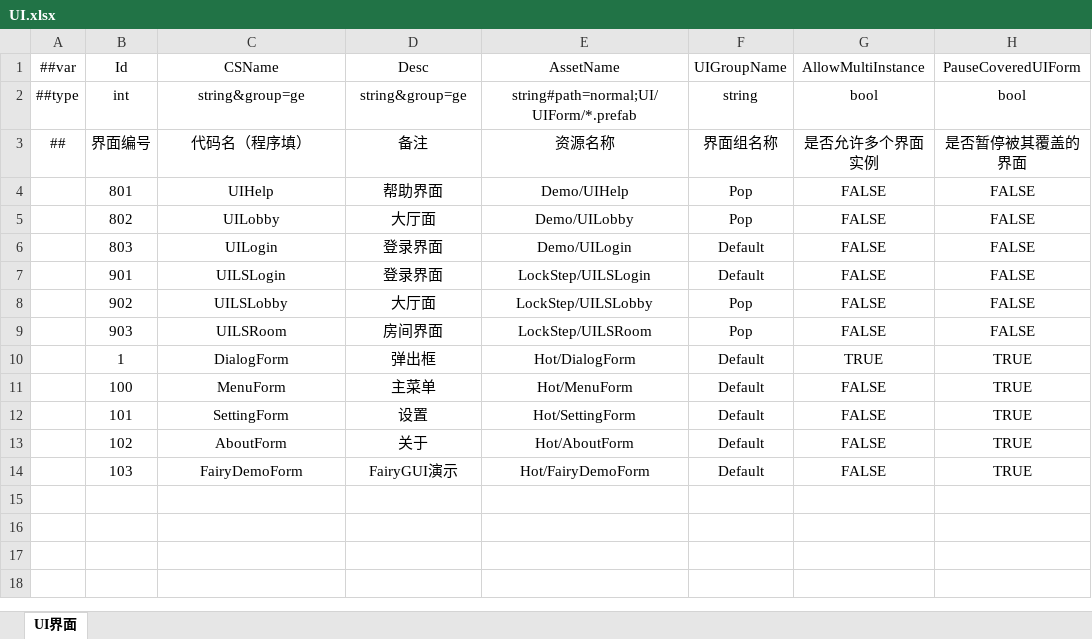
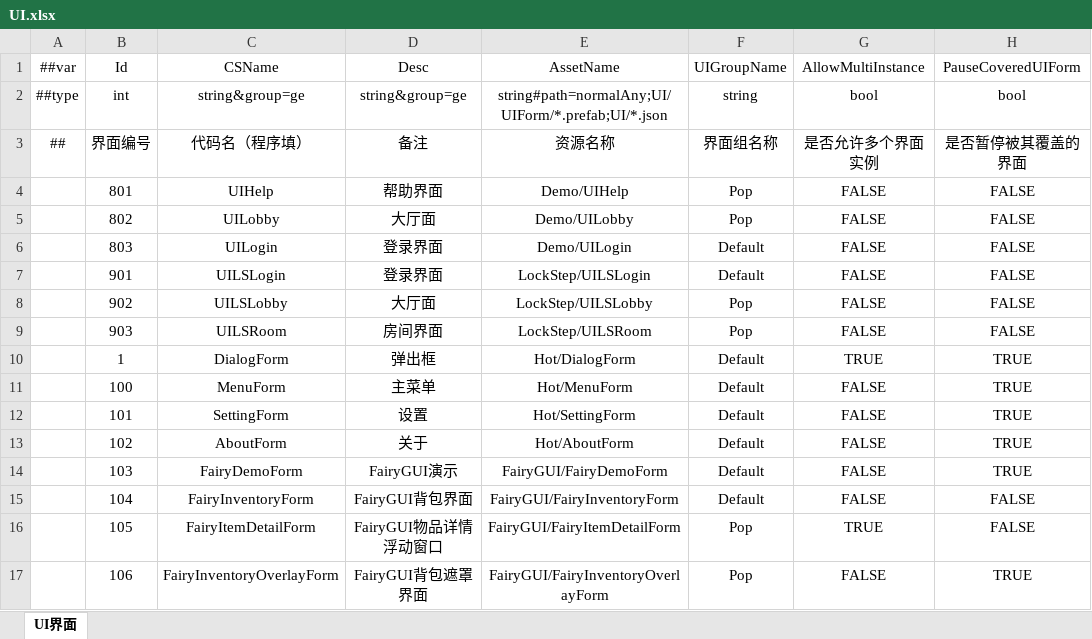
Before and after one commit to PoSuanSama/FGUI2GDK, an Excel workbook: Design/Excel/ET/Datas/Game/UI.xlsx, sheet UI界面, drawn as a sheet; values as stored, in another font and other column widths than the file's, no borders; the diff names each change by its address in the sheet, - before the commit and + after, or states it on an @@ line.

```diff
--- a/Design/Excel/ET/Datas/Game/UI.xlsx (sheet UI界面)
+++ b/Design/Excel/ET/Datas/Game/UI.xlsx (sheet UI界面)
-E2 (AssetName): string#path=normal;UI/UIForm/*.prefab
+E2 (AssetName): string#path=normalAny;UI/UIForm/*.prefab;UI/*.json
-E14 (AssetName): Hot/FairyDemoForm
+E14 (AssetName): FairyGUI/FairyDemoForm
+row 15:  | 104 | FairyInventoryForm | FairyGUI背包界面 | FairyGUI/FairyInventoryForm | Default | FALSE | FALSE
+row 16:  | 105 | FairyItemDetailForm | FairyGUI物品详情浮动窗口 | FairyGUI/FairyItemDetailForm | Pop | TRUE | FALSE
+row 17:  | 106 | FairyInventoryOverlayForm | FairyGUI背包遮罩界面 | FairyGUI/FairyInventoryOverlayForm | Pop | FALSE | TRUE
```
Also changed, not shown: Design/Excel/GameHot/Datas/Game/UI.xlsx, 6 other files.
